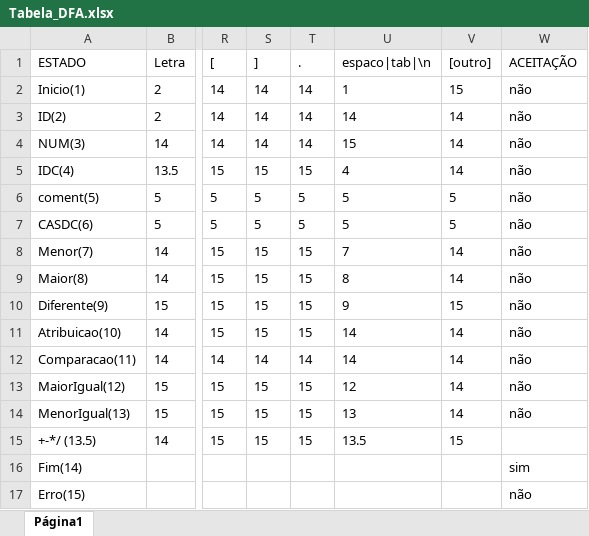
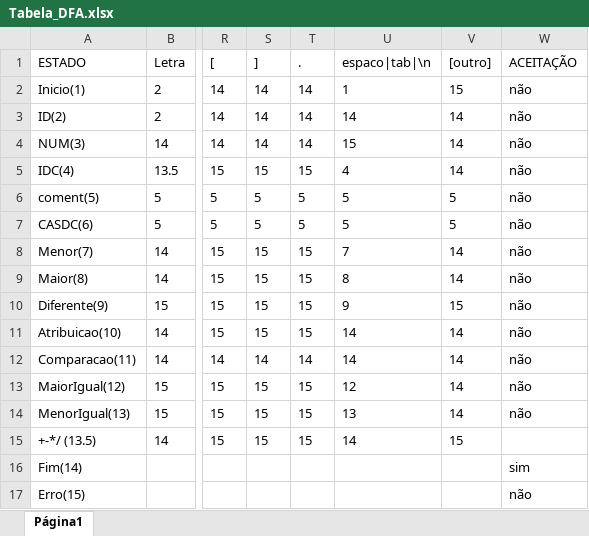
Before and after one commit to juanmmartinss/Projeto_Compiladores, an Excel workbook: Projeto/Tabela_DFA.xlsx, sheet Página1, drawn as a sheet; only a part is shown, gaps mark what is left out; values as stored, in another font and other column widths than the file's, no borders; the diff names each change by its address in the sheet, - before the commit and + after, or states it on an @@ line.

```diff
--- a/Projeto/Tabela_DFA.xlsx (sheet Página1)
+++ b/Projeto/Tabela_DFA.xlsx (sheet Página1)
-U15 (espaco|tab|\n): 13.5
+U15 (espaco|tab|\n): 14
```
Also changed, not shown: 4 other files.
